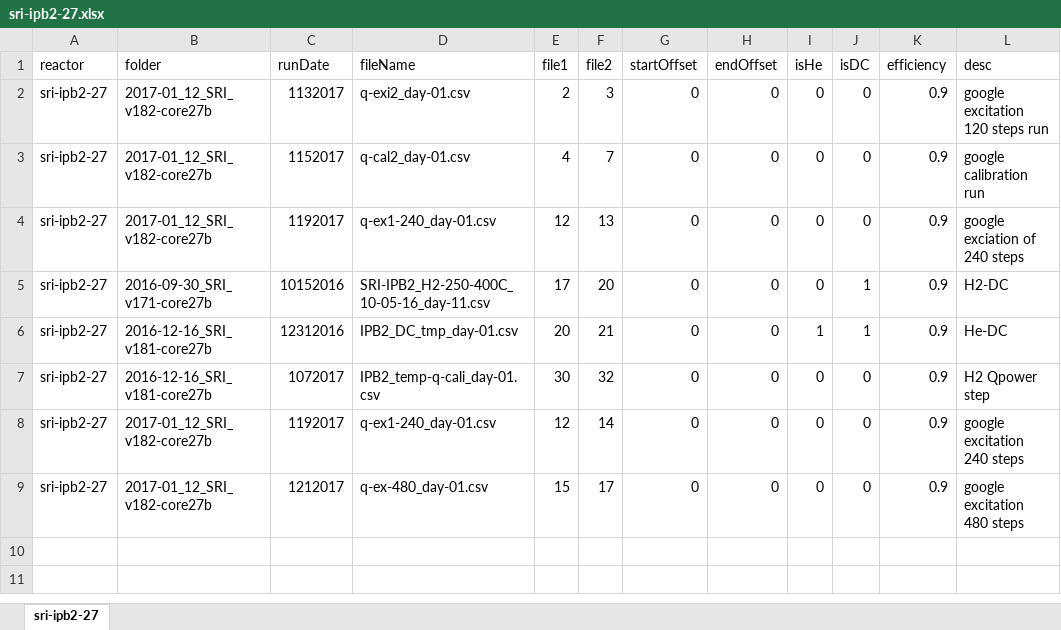
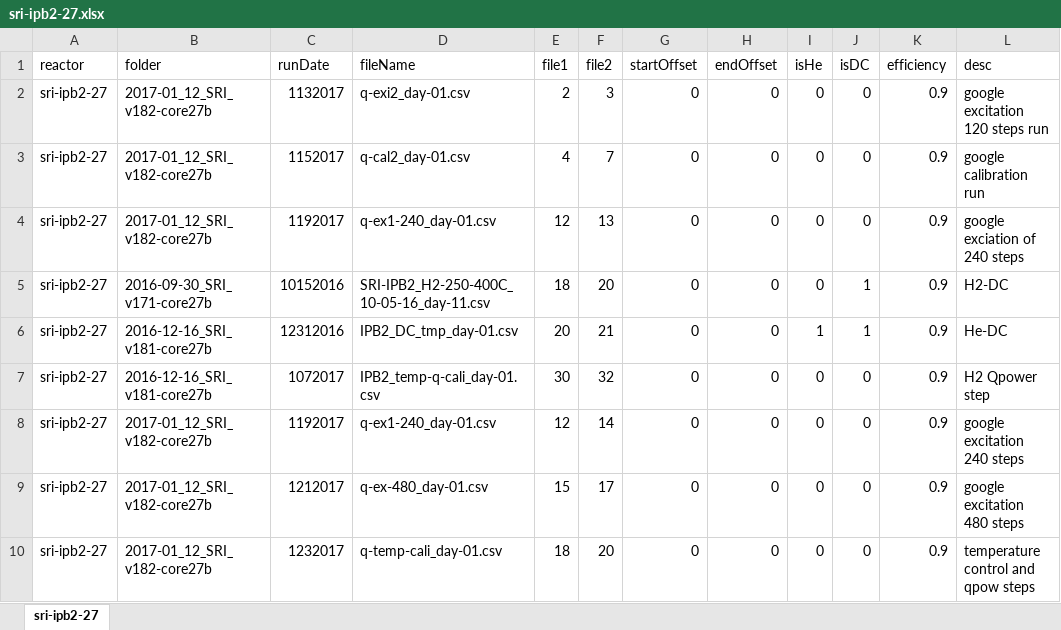
Before and after one commit to jliu4/BE, an Excel workbook: matlab/sri-ipb2-27.xlsx, sheet sri-ipb2-27, drawn as a sheet; values as stored, in another font and other column widths than the file's, no borders; the diff names each change by its address in the sheet, - before the commit and + after, or states it on an @@ line.

```diff
--- a/matlab/sri-ipb2-27.xlsx (sheet sri-ipb2-27)
+++ b/matlab/sri-ipb2-27.xlsx (sheet sri-ipb2-27)
-E5 (file1): 17
+E5 (file1): 18
+row 10: sri-ipb2-27 | 2017-01_12_SRI_v182-core27b | 1232017 | q-temp-cali_day-01.csv | 18 | 20 | 0 | 0 | 0 | 0 | 0.9 | temperature control and qpow steps
```
Also changed, not shown: 8 other files.
